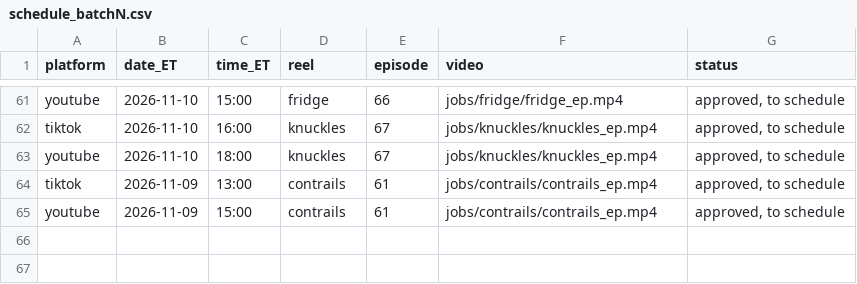
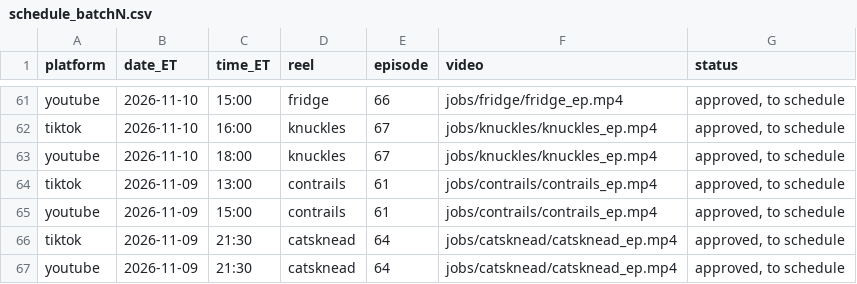
Before and after one commit to jiewei190-arch/reel-render, a CSV file: handoff/schedule_batchN.csv, drawn as a sheet; only a part is shown, gaps mark what is left out.

```diff
--- a/handoff/schedule_batchN.csv
+++ b/handoff/schedule_batchN.csv
@@ -65 +65,3 @@ tiktok,2026-11-09,13:00,contrails,61,jobs/contrails/contrails_ep.mp4,"approved,
 youtube,2026-11-09,15:00,contrails,61,jobs/contrails/contrails_ep.mp4,"approved, to schedule"
+tiktok,2026-11-09,21:30,catsknead,64,jobs/catsknead/catsknead_ep.mp4,"approved, to schedule"
+youtube,2026-11-09,21:30,catsknead,64,jobs/catsknead/catsknead_ep.mp4,"approved, to schedule"
```
Also changed, not shown: handoff/episodes.csv, 20 other files.
